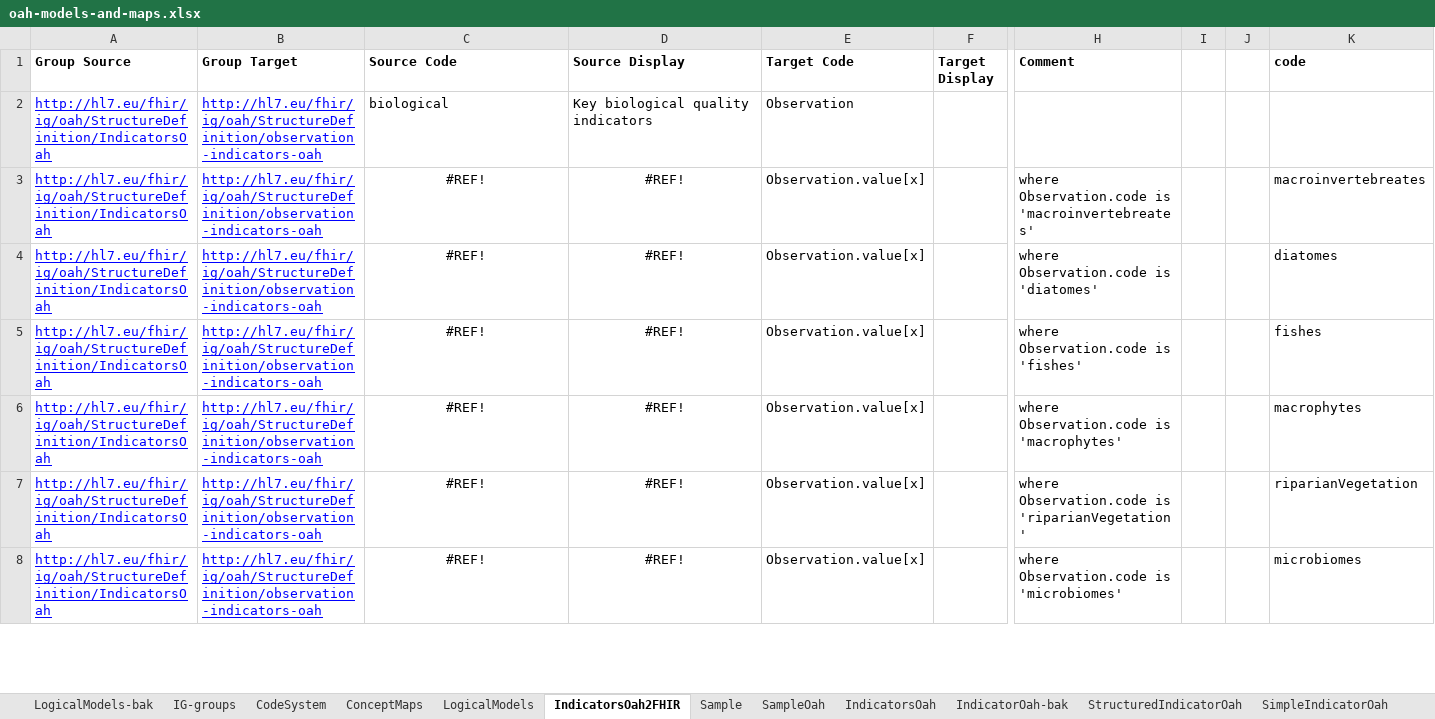
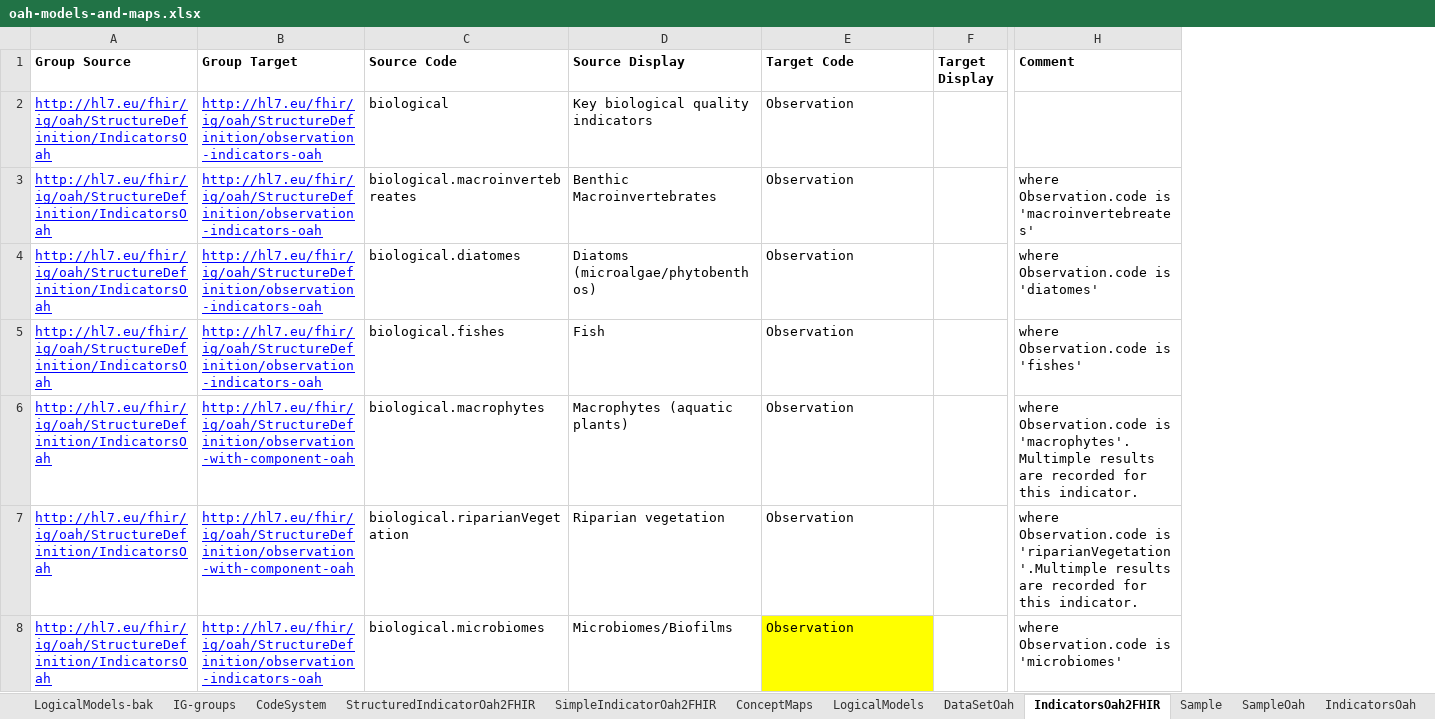
Before and after one commit to hl7-eu/oah, an Excel workbook: models-src/oah-models-and-maps.xlsx, sheet IndicatorsOah2FHIR, drawn as a sheet; only a part is shown, gaps mark what is left out; values as stored, in another font and other column widths than the file's, no borders; the diff covers the shown part only; the diff names each change by its address in the sheet, - before the commit and + after, or states it on an @@ line.

Commit message:
added data set model and related profile

```diff
--- a/models-src/oah-models-and-maps.xlsx (sheet IndicatorsOah2FHIR)
+++ b/models-src/oah-models-and-maps.xlsx (sheet IndicatorsOah2FHIR)
+sheet tab: StructuredIndicatorOah2FHIR
+sheet tab: SimpleIndicatorOah2FHIR
+sheet tab: DataSetOah
-column I, empty
-column J, empty
-column K (code), rows 3-8: macroinvertebreates | diatomes | fishes | macrophytes | riparianVegetation | microbiomes
-C3 (Source Code): #REF!
+C3 (Source Code): biological.macroinvertebreates
-C3:D8 alignment: center
+C3:D8 alignment: left
-D3 (Source Display): #REF!
+D3 (Source Display): Benthic Macroinvertebrates
-E3:E8 (Target Code): Observation.value[x]
+E3:E8 (Target Code): Observation
-C4 (Source Code): #REF!
+C4 (Source Code): biological.diatomes
-D4 (Source Display): #REF!
+D4 (Source Display): Diatoms (microalgae/phytobenthos)
-C5 (Source Code): #REF!
+C5 (Source Code): biological.fishes
-D5 (Source Display): #REF!
+D5 (Source Display): Fish
-B6:B7 (Group Target): http://hl7.eu/fhir/ig/oah/StructureDefinition/observation-indicators-oah
+B6:B7 (Group Target): http://hl7.eu/fhir/ig/oah/StructureDefinition/observation-with-component-oah
-C6 (Source Code): #REF!
+C6 (Source Code): biological.macrophytes
-D6 (Source Display): #REF!
+D6 (Source Display): Macrophytes (aquatic plants)
-H6 (Comment): …Observation.code is 'macrophytes'
+H6 (Comment): …Observation.code is 'macrophytes'. Multimple results are recorded for this indicator.
-C7 (Source Code): #REF!
+C7 (Source Code): biological.riparianVegetation
-D7 (Source Display): #REF!
+D7 (Source Display): Riparian vegetation
-H7 (Comment): …Observation.code is 'riparianVegetation'
+H7 (Comment): …Observation.code is 'riparianVegetation'.Multimple results are recorded for this indicator.
-C8 (Source Code): #REF!
+C8 (Source Code): biological.microbiomes
-D8 (Source Display): #REF!
+D8 (Source Display): Microbiomes/Biofilms
-E8 fill: none
+E8 fill: #FFFF00
```
Also changed, not shown: 20 edited cells and cell formats elsewhere in this sheet, sheet Sample, sheet ConceptMaps, sheet LogicalModels, sheet IG-groups, formulas that keep their value, 16 other files.
